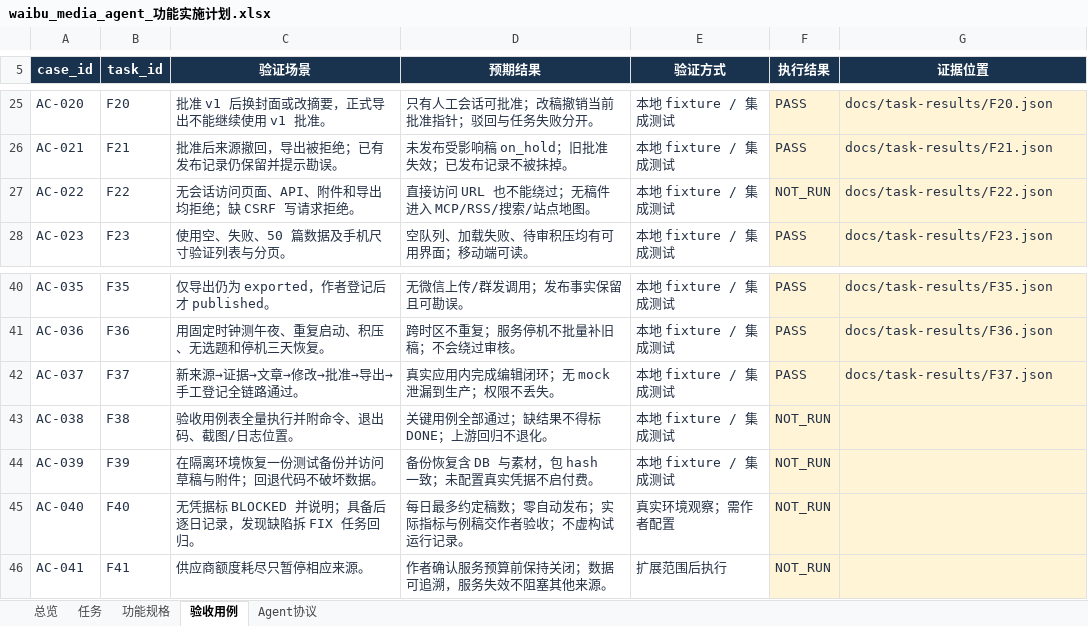
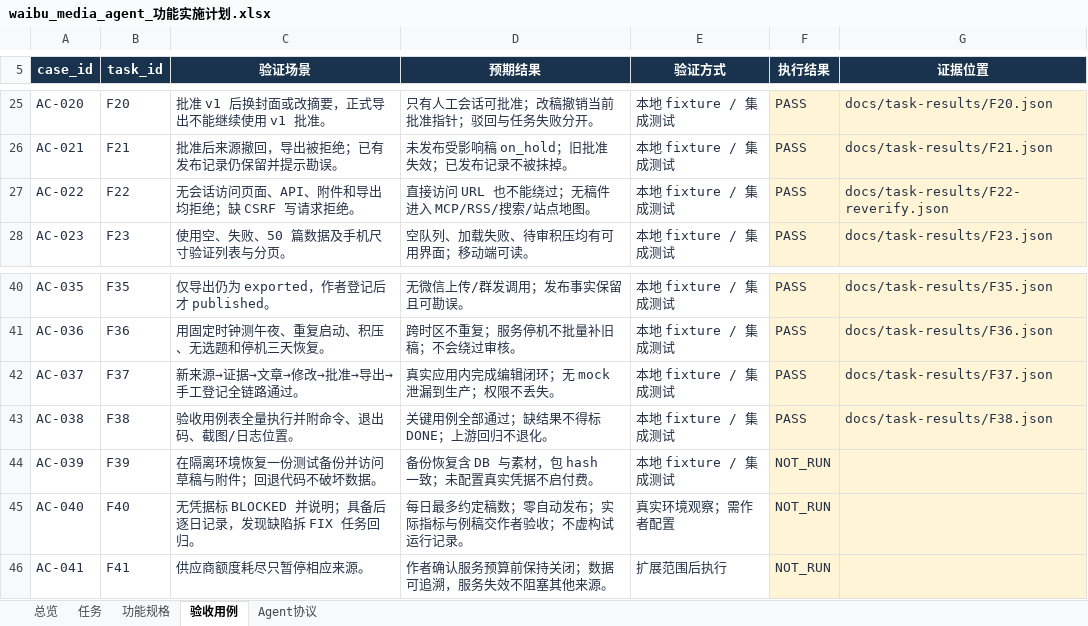
Before and after one commit to leeyaonan/waibu_media_agent, an Excel workbook: outputs/2026-11-05-plan/waibu_media_agent_功能实施计划.xlsx, sheet 验收用例, drawn as a sheet; only a part is shown, gaps mark what is left out; values as stored, in another font and other column widths than the file's, no borders; table styles not drawn; the diff names each change by its address in the sheet, - before the commit and + after, or states it on an @@ line.

```diff
--- a/outputs/2026-11-05-plan/waibu_media_agent_功能实施计划.xlsx (sheet 验收用例)
+++ b/outputs/2026-11-05-plan/waibu_media_agent_功能实施计划.xlsx (sheet 验收用例)
-F27 (执行结果): NOT_RUN
+F27 (执行结果): PASS
-G27 (证据位置): docs/task-results/F22.json
+G27 (证据位置): docs/task-results/F22-reverify.json
-F43 (执行结果): NOT_RUN
+F43 (执行结果): PASS
-G43 (证据位置): (empty)
+G43 (证据位置): docs/task-results/F38.json
```
Also changed, not shown: sheet 任务.
